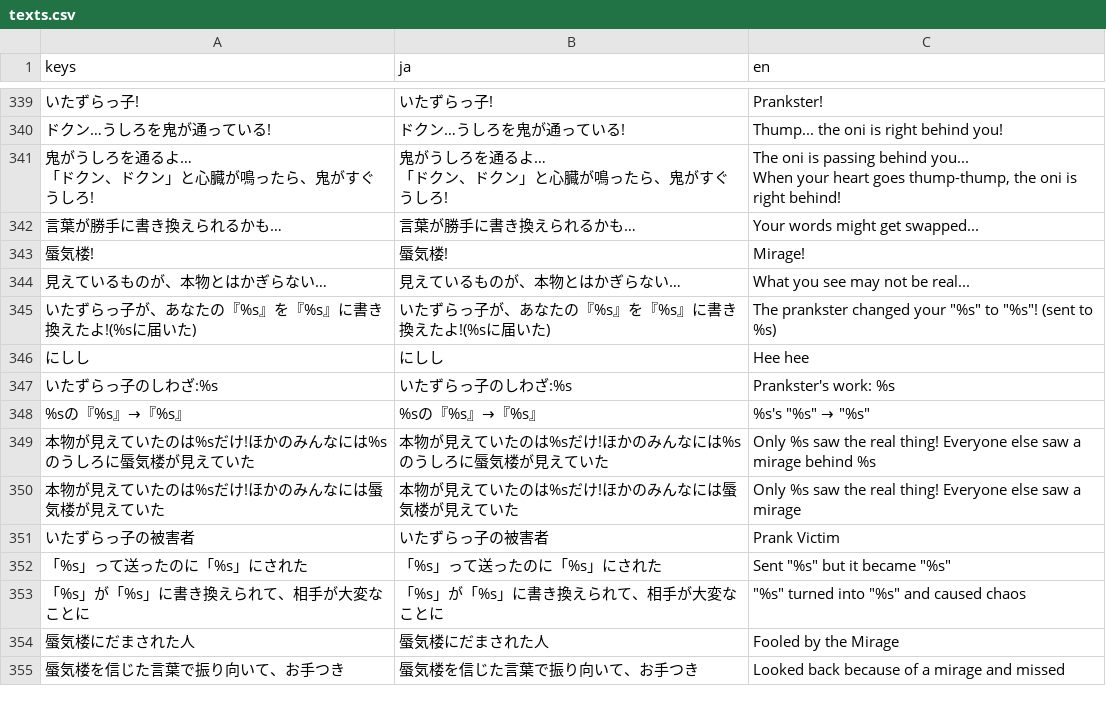
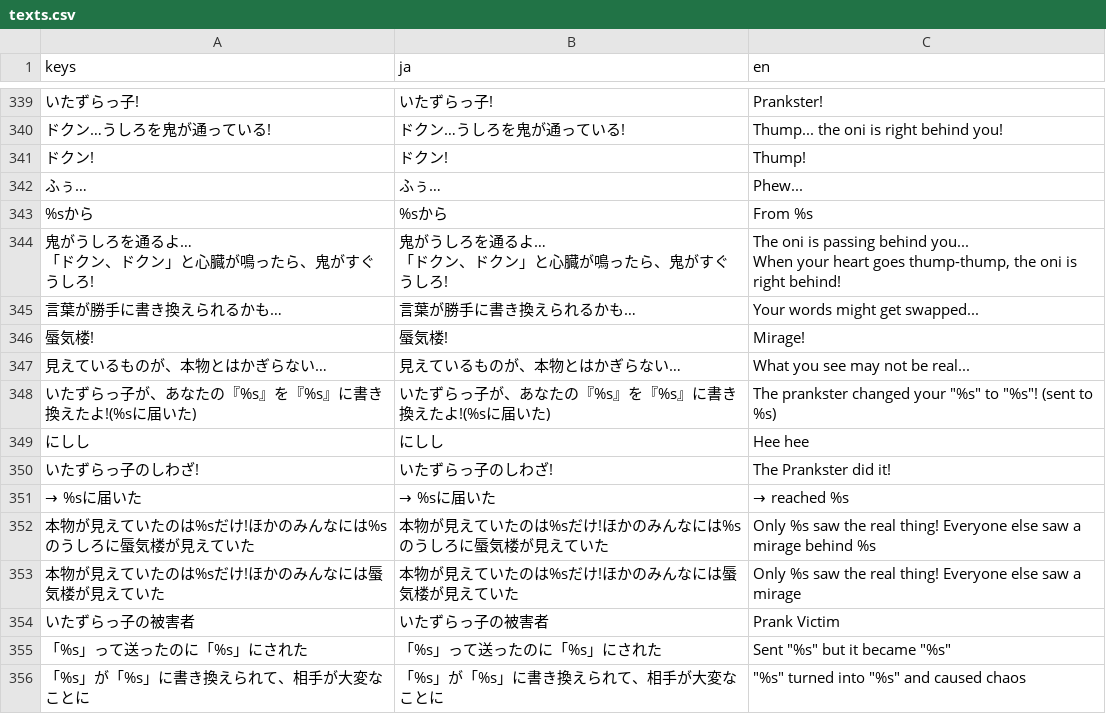
Before and after one commit to LisaYuumi/ushiro-micha-dame, a CSV file: assets/i18n/texts.csv, drawn as a sheet; only a part is shown, gaps mark what is left out; the shorter side is filled out with more unchanged rows; removed rows and columns are numbered as before the commit, all else as after; the diff names each change by its address in the sheet, - before the commit and + after, or states it on an @@ line.

```diff
--- a/assets/i18n/texts.csv
+++ b/assets/i18n/texts.csv
+row 341: ドクン! | ドクン! | Thump!
+row 342: ふぅ… | ふぅ… | Phew...
+row 343: %sから | %sから | From %s
-row 347: いたずらっ子のしわざ:%s | いたずらっ子のしわざ:%s | Prankster's work: %s
-row 348: %sの『%s』→『%s』 | %sの『%s』→『%s』 | %s's "%s" → "%s"
+row 350: いたずらっ子のしわざ! | いたずらっ子のしわざ! | The Prankster did it!
+row 351: → %sに届いた | → %sに届いた | → reached %s
```
Also changed, not shown: 14 other files.
